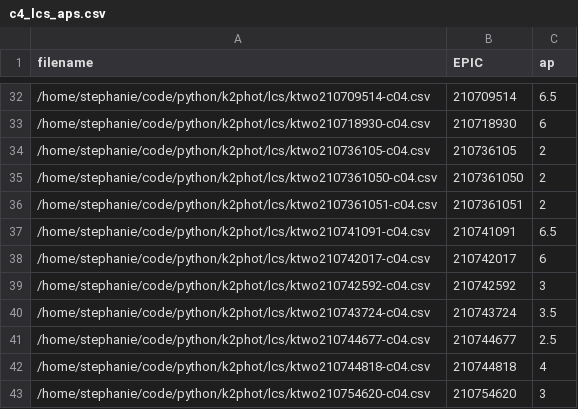
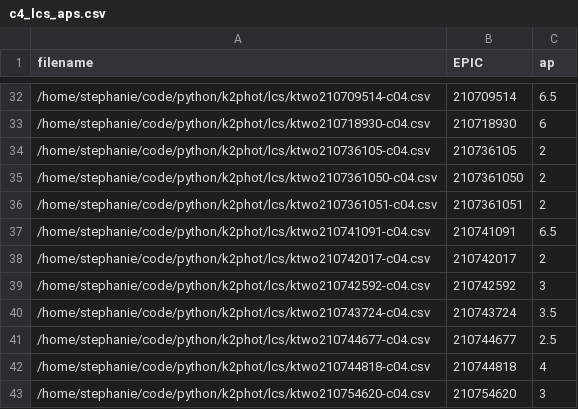
Before and after one commit to stephtdouglas/k2spin, a CSV file: c4_lcs_aps.csv, drawn as a sheet; only a part is shown, gaps mark what is left out.

```diff
--- a/c4_lcs_aps.csv
+++ b/c4_lcs_aps.csv
@@ -37,3 +37,3 @@ filename,EPIC,ap
 /home/stephanie/code/python/k2phot/lcs/ktwo210741091-c04.csv,210741091,6.5
-/home/stephanie/code/python/k2phot/lcs/ktwo210742017-c04.csv,210742017,6
+/home/stephanie/code/python/k2phot/lcs/ktwo210742017-c04.csv,210742017,2
 /home/stephanie/code/python/k2phot/lcs/ktwo210742592-c04.csv,210742592,3
```
Also changed, not shown: 2 other files.
